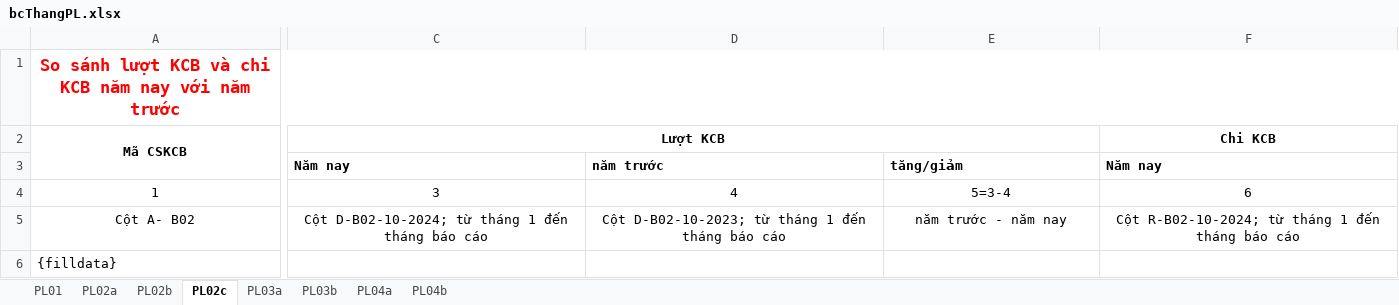
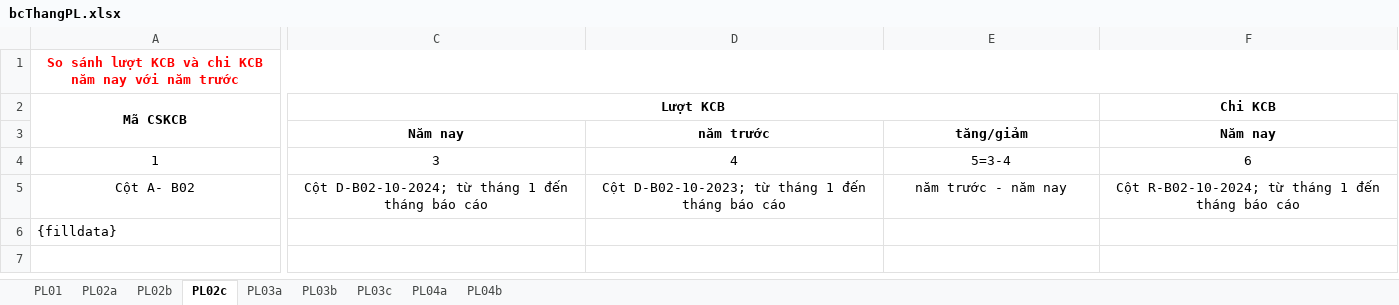
Before and after one commit to hotoancntt15a/ToolBaoCao, an Excel workbook: ToolBaoCao/App_Data/bcThangPL.xlsx, sheet PL02c, drawn as a sheet; only a part is shown, gaps mark what is left out; values as stored, in another font and other column widths than the file's, no borders; the diff covers the shown part only; the diff names each change by its address in the sheet, - before the commit and + after, or states it on an @@ line.

```diff
--- a/ToolBaoCao/App_Data/bcThangPL.xlsx (sheet PL02c)
+++ b/ToolBaoCao/App_Data/bcThangPL.xlsx (sheet PL02c)
+sheet tab: PL03c
@@ A1 text size: smaller @@
-C3:F3 alignment: left
+C3:F3 alignment: center
```
Also changed, not shown: cell formats elsewhere in this sheet, sheet PL03a, sheet PL01, 1 other file.
